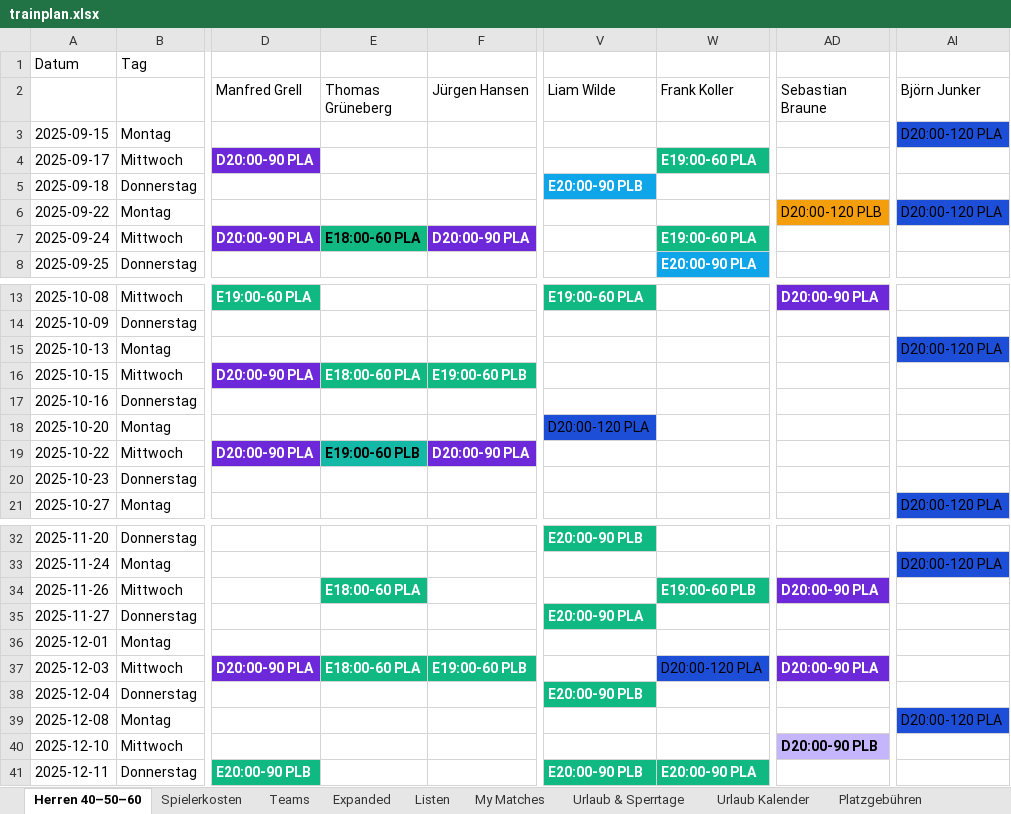
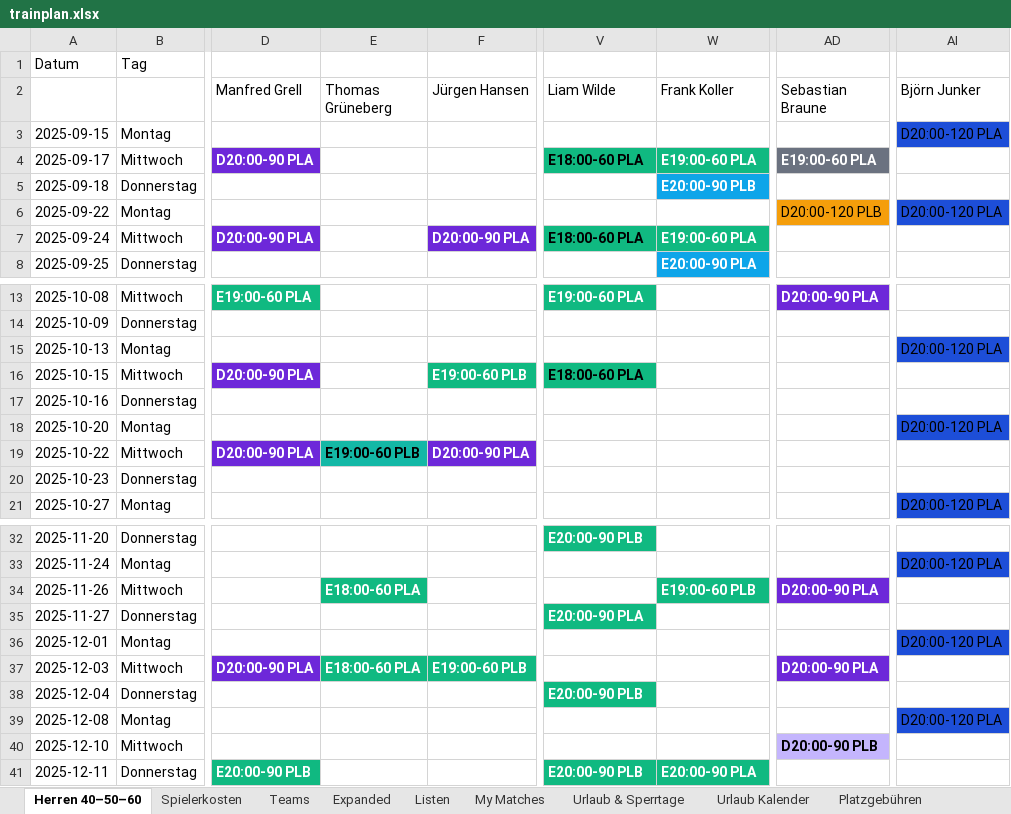
Before and after one commit to liamw8lde/Winter-2024_2025-Training-PLan, an Excel workbook: trainplan.xlsx, sheet Herren 40–50–60, drawn as a sheet; only a part is shown, gaps mark what is left out; values as stored, in another font and other column widths than the file's, no borders; the diff names each change by its address in the sheet, - before the commit and + after, or states it on an @@ line.

```diff
--- a/trainplan.xlsx (sheet Herren 40–50–60)
+++ b/trainplan.xlsx (sheet Herren 40–50–60)
-V4 (Liam Wilde): (empty)
+V4 (Liam Wilde): E18:00-60 PLA
-V4 fill: none
+V4 fill: #10B981
-AD4 (Sebastian Braune): (empty)
+AD4 (Sebastian Braune): E19:00-60 PLA
-AD4 fill: none
+AD4 fill: #6B7280
-V5 (Liam Wilde): E20:00-90 PLB
+V5 (Liam Wilde): (empty)
-V5 fill: #0EA5E9
+V5 fill: none
-W5 (Frank Koller): (empty)
+W5 (Frank Koller): E20:00-90 PLB
-W5 fill: none
+W5 fill: #0EA5E9
-E7 (Thomas Grüneberg): E18:00-60 PLA
+E7 (Thomas Grüneberg): (empty)
-E7 fill: #10B981
+E7 fill: none
-V7 (Liam Wilde): (empty)
+V7 (Liam Wilde): E18:00-60 PLA
-V7 fill: none
+V7 fill: #10B981
-E16 (Thomas Grüneberg): E18:00-60 PLA
+E16 (Thomas Grüneberg): (empty)
-E16 fill: #10B981
+E16 fill: none
-V16 (Liam Wilde): (empty)
+V16 (Liam Wilde): E18:00-60 PLA
-V16 fill: none
+V16 fill: #10B981
-V18 (Liam Wilde): D20:00-120 PLA
+V18 (Liam Wilde): (empty)
-V18 fill: #1D4ED8
+V18 fill: none
-AI18 (Björn Junker): (empty)
+AI18 (Björn Junker): D20:00-120 PLA
-AI18 fill: none
+AI18 fill: #1D4ED8
-AI36 (Björn Junker): (empty)
+AI36 (Björn Junker): D20:00-120 PLA
-AI36 fill: none
+AI36 fill: #1D4ED8
-W37 (Frank Koller): D20:00-120 PLA
+W37 (Frank Koller): (empty)
-W37 fill: #1D4ED8
+W37 fill: none
```
Also changed, not shown: sheet Spielplan, sheet Spielerkosten, sheet Konflikte.
